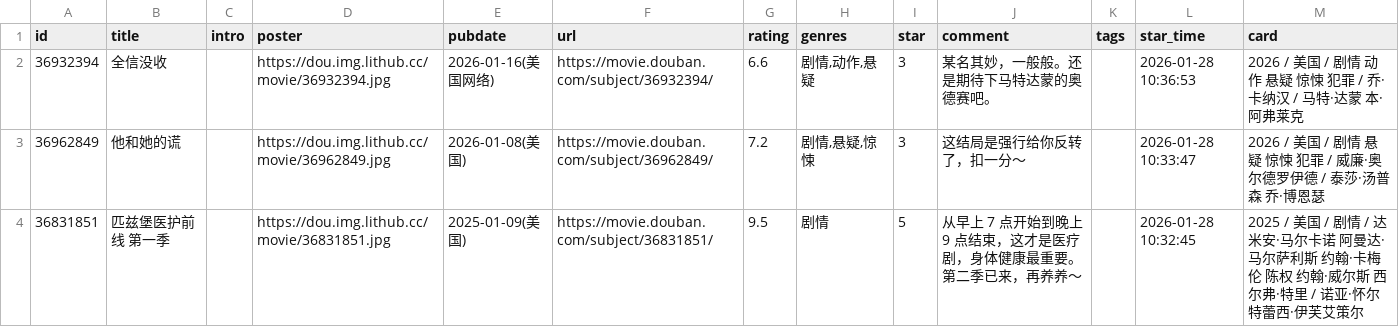
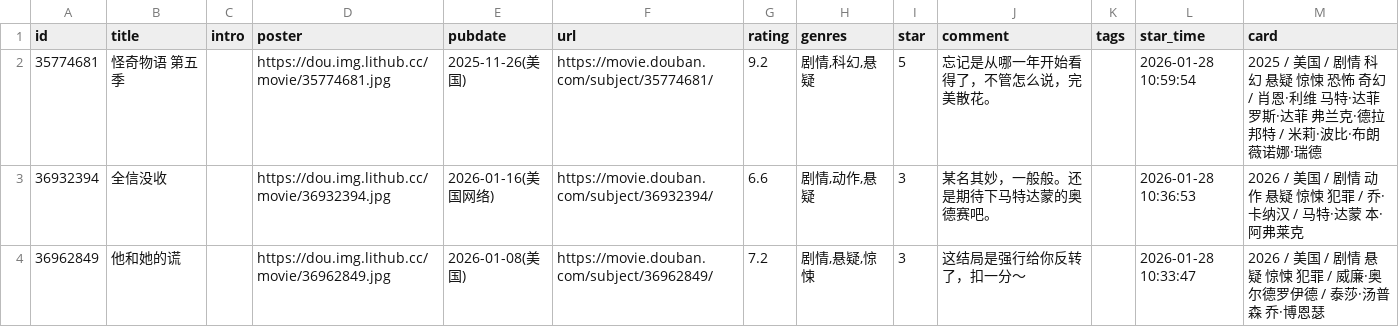
Before and after one commit to koobai/blog, a CSV file: assets/movie.csv, drawn as a sheet; only a part is shown; the shorter side is filled out with more unchanged rows; the diff names each change by its address in the sheet, - before the commit and + after, or states it on an @@ line.

Commit message:
chore: update douban data

```diff
--- a/assets/movie.csv
+++ b/assets/movie.csv
+row 2: 35774681 | 怪奇物语 第五季 |  | https://dou.img.lithub.cc/movie/35774681.jpg | 2025-11-26(美国) | https://movie.douban.com/subject/35774681/ | 9.2 | 剧情,科幻,悬疑 | 5 | 忘记是从哪一年开始看得了，不管怎么说，完美散花。 |  | 2026-01-28 10:59:54 | 2025 / 美国 / 剧情 科幻 悬疑 惊悚 恐怖 奇幻 / 肖恩·利维 马特·达菲 罗斯·达菲 弗兰克·德拉邦特 / 米莉·波比·布朗 薇诺娜·瑞德
```
